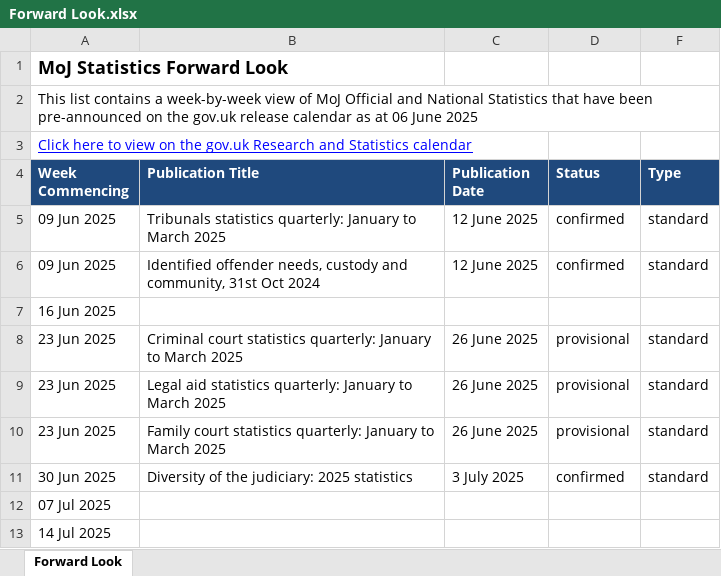
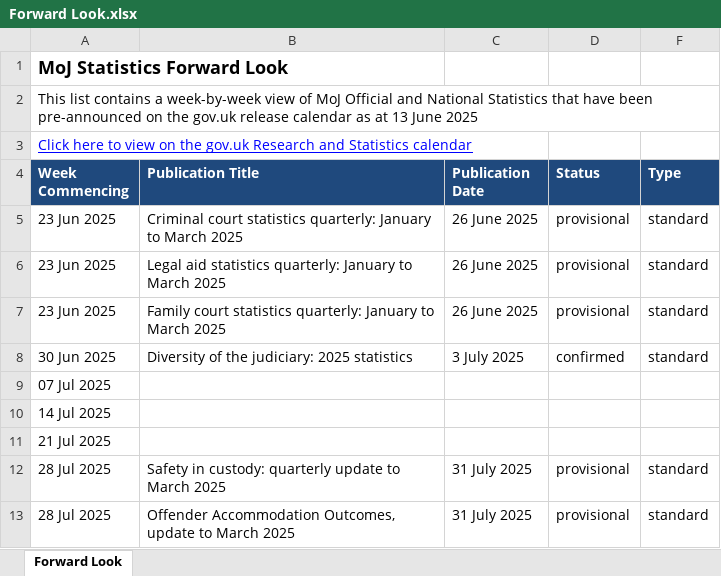
Before and after one commit to moj-analytical-services/stats-forward-look, an Excel workbook: Forward Look/Forward Look.xlsx, sheet Forward Look, drawn as a sheet; only a part is shown; the shorter side is filled out with more unchanged rows; values as stored, in another font and other column widths than the file's, no borders; conditional formats not drawn; the diff names each change by its address in the sheet, - before the commit and + after, or states it on an @@ line.

Commit message:
weekly forward look stats update 13.06.25

```diff
--- a/Forward Look/Forward Look.xlsx (sheet Forward Look)
+++ b/Forward Look/Forward Look.xlsx (sheet Forward Look)
-A2 (Week Commencing): …as at 06 June 2025
+A2 (Week Commencing): …as at 13 June 2025
-row 5: 09 Jun 2025 | Tribunals statistics quarterly: January to March 2025 | 12 June 2025 | confirmed | standard
-row 6: 09 Jun 2025 | Identified offender needs, custody and community, 31st Oct 2024 | 12 June 2025 | confirmed | standard
-row 7: 16 Jun 2025
```
Also changed, not shown: hidden cells.
